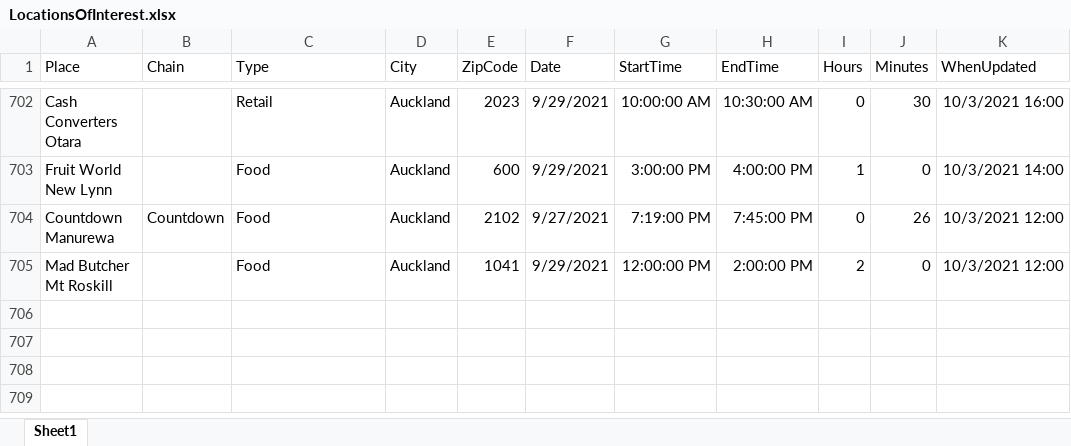
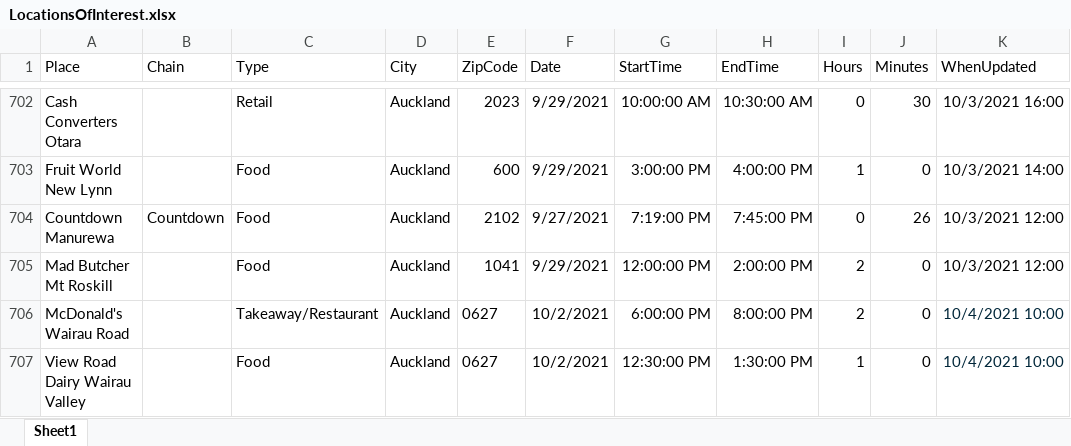
Before and after one commit to nzigel/LOINZ, an Excel workbook: LocationsOfInterest.xlsx, sheet Sheet1, drawn as a sheet; only a part is shown, gaps mark what is left out; values as stored, in another font and other column widths than the file's, no borders; table styles not drawn; the diff names each change by its address in the sheet, - before the commit and + after, or states it on an @@ line.

Commit message:
data

```diff
--- a/LocationsOfInterest.xlsx (sheet Sheet1)
+++ b/LocationsOfInterest.xlsx (sheet Sheet1)
+row 706: McDonald's Wairau Road |  | Takeaway/Restaurant | Auckland | 0627 | 10/2/2021 | 6:00:00 PM | 8:00:00 PM | 2 | 0 | 10/4/2021 10:00
+row 707: View Road Dairy Wairau Valley |  | Food | Auckland | 0627 | 10/2/2021 | 12:30:00 PM | 1:30:00 PM | 1 | 0 | 10/4/2021 10:00
```
Also changed, not shown: 1 other file.
